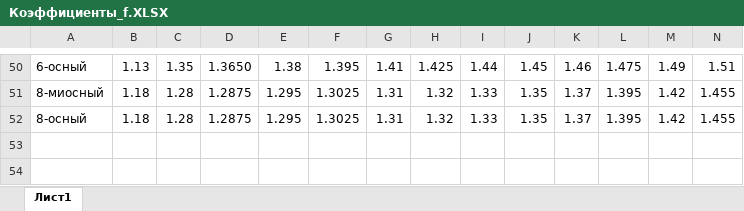
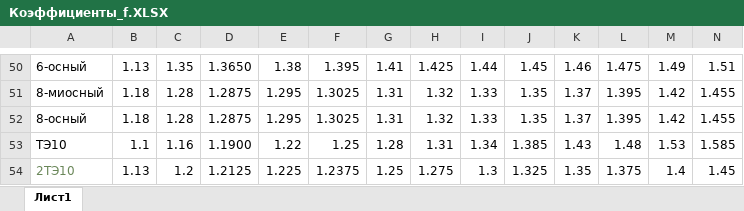
Before and after one commit to Nikitkaar/kursach-vsp, an Excel workbook: Коэффициенты_f.XLSX, sheet Лист1, drawn as a sheet; only a part is shown, gaps mark what is left out; values as stored, in another font and other column widths than the file's, no borders; rows hold the shown columns only; the diff names each change by its address in the sheet, - before the commit and + after, or states it on an @@ line.

Commit message:
fix excel input of variables + make diagramm (tablitsa)0.1.9.0

```diff
--- a/Коэффициенты_f.XLSX (sheet Лист1)
+++ b/Коэффициенты_f.XLSX (sheet Лист1)
+row 53: ТЭ10 | 1.1 | 1.16 | 1.1900 | 1.22 | 1.25 | 1.28 | 1.31 | 1.34 | 1.385 | 1.43 | 1.48 | 1.53 | 1.585
+row 54: 2ТЭ10 | 1.13 | 1.2 | 1.2125 | 1.225 | 1.2375 | 1.25 | 1.275 | 1.3 | 1.325 | 1.35 | 1.375 | 1.4 | 1.45
```
Also changed, not shown: УЛЬТИМАТИВНАЯ_Формулы.xlsx, 7 other files.
